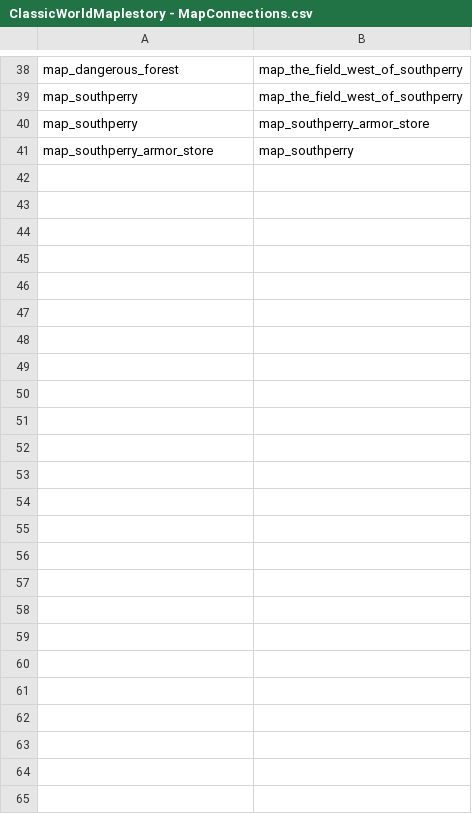
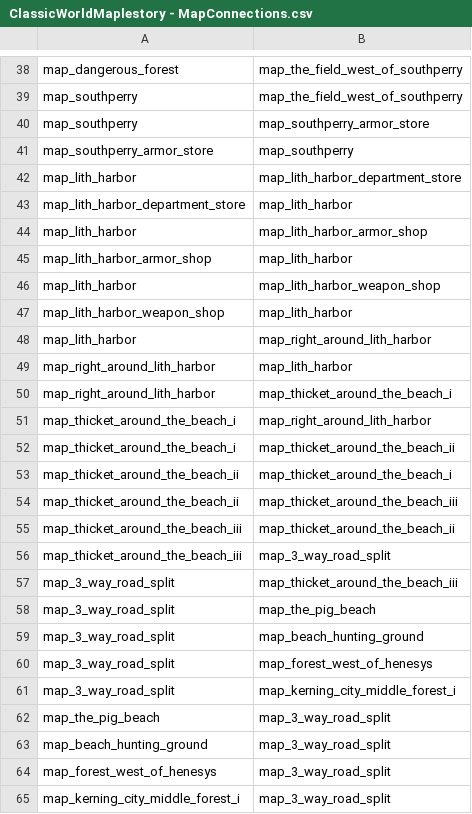
Before and after one commit to JordsterPrince/classicworldmaplestory, a CSV file: CSVs/ClassicWorldMaplestory - MapConnections.csv, drawn as a sheet; only a part is shown, gaps mark what is left out; the diff names each change by its address in the sheet, - before the commit and + after, or states it on an @@ line.

```diff
--- a/CSVs/ClassicWorldMaplestory - MapConnections.csv
+++ b/CSVs/ClassicWorldMaplestory - MapConnections.csv
+row 42: map_lith_harbor | map_lith_harbor_department_store
+row 43: map_lith_harbor_department_store | map_lith_harbor
+row 44: map_lith_harbor | map_lith_harbor_armor_shop
+row 45: map_lith_harbor_armor_shop | map_lith_harbor
+row 46: map_lith_harbor | map_lith_harbor_weapon_shop
+row 47: map_lith_harbor_weapon_shop | map_lith_harbor
+row 48: map_lith_harbor | map_right_around_lith_harbor
+row 49: map_right_around_lith_harbor | map_lith_harbor
+row 50: map_right_around_lith_harbor | map_thicket_around_the_beach_i
+row 51: map_thicket_around_the_beach_i | map_right_around_lith_harbor
+row 52: map_thicket_around_the_beach_i | map_thicket_around_the_beach_ii
+row 53: map_thicket_around_the_beach_ii | map_thicket_around_the_beach_i
+row 54: map_thicket_around_the_beach_ii | map_thicket_around_the_beach_iii
+row 55: map_thicket_around_the_beach_iii | map_thicket_around_the_beach_ii
+row 56: map_thicket_around_the_beach_iii | map_3_way_road_split
+row 57: map_3_way_road_split | map_thicket_around_the_beach_iii
+row 58: map_3_way_road_split | map_the_pig_beach
+row 59: map_3_way_road_split | map_beach_hunting_ground
+row 60: map_3_way_road_split | map_forest_west_of_henesys
+row 61: map_3_way_road_split | map_kerning_city_middle_forest_i
+row 62: map_the_pig_beach | map_3_way_road_split
+row 63: map_beach_hunting_ground | map_3_way_road_split
+row 64: map_forest_west_of_henesys | map_3_way_road_split
+row 65: map_kerning_city_middle_forest_i | map_3_way_road_split
```
Also changed, not shown: CSVs/ClassicWorldMaplestory - MapMonsters.csv, CSVs/ClassicWorldMaplestory - Maps.csv, 10 other files.
